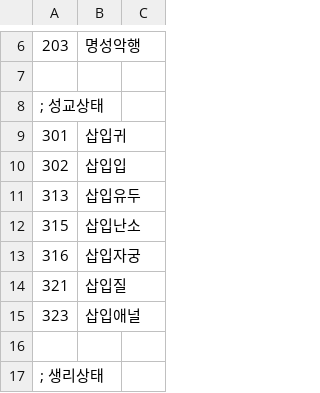
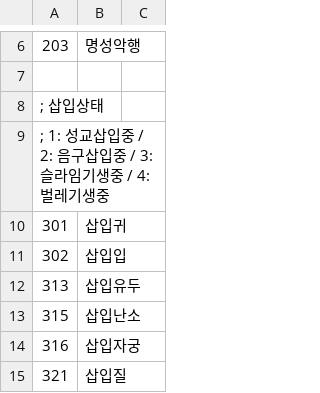
Before and after one commit to ruby-textark/eraRb, a CSV file: CSV/cflag.csv, drawn as a sheet; only a part is shown, gaps mark what is left out; the shorter side is filled out with more unchanged rows.

```diff
--- a/CSV/cflag.csv
+++ b/CSV/cflag.csv
@@ -7,3 +7,4 @@
 
-; 성교상태
+; 삽입상태
+; 1: 성교삽입중 / 2: 음구삽입중 / 3: 슬라임기생중 / 4: 벌레기생중
 301,삽입귀
```
Also changed, not shown: CSV/base.csv, CSV/exp.csv, 22 other files.
